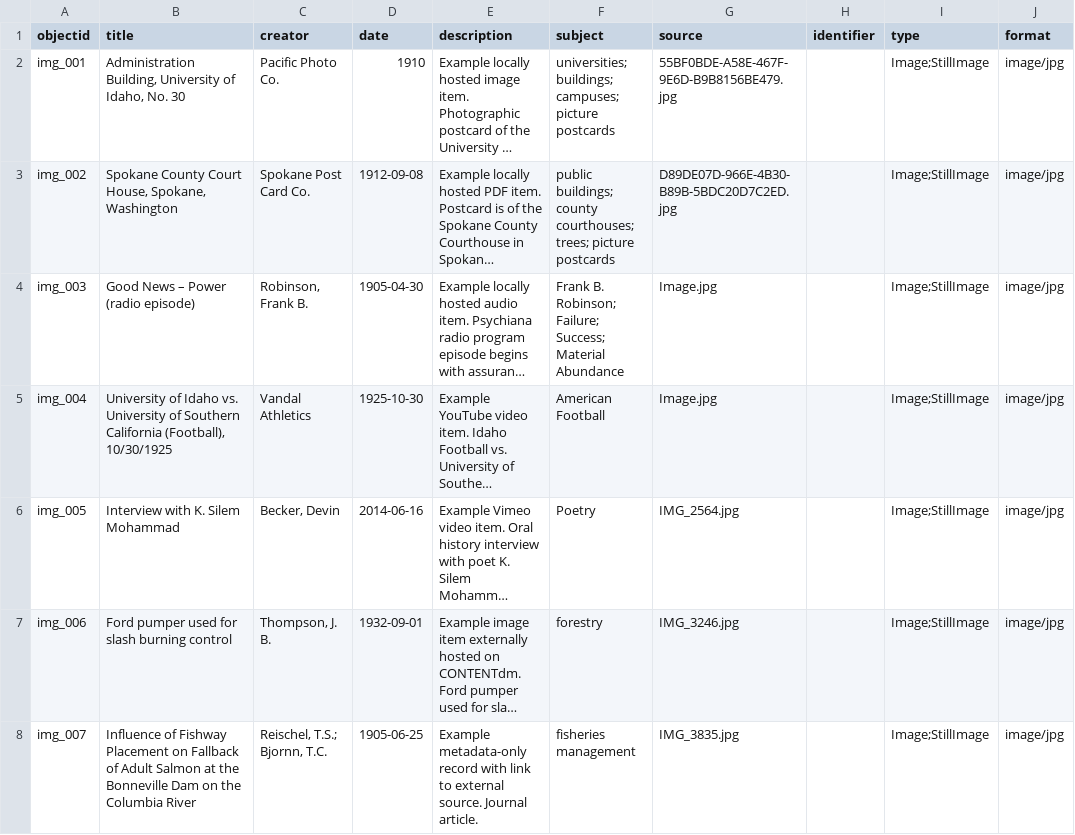
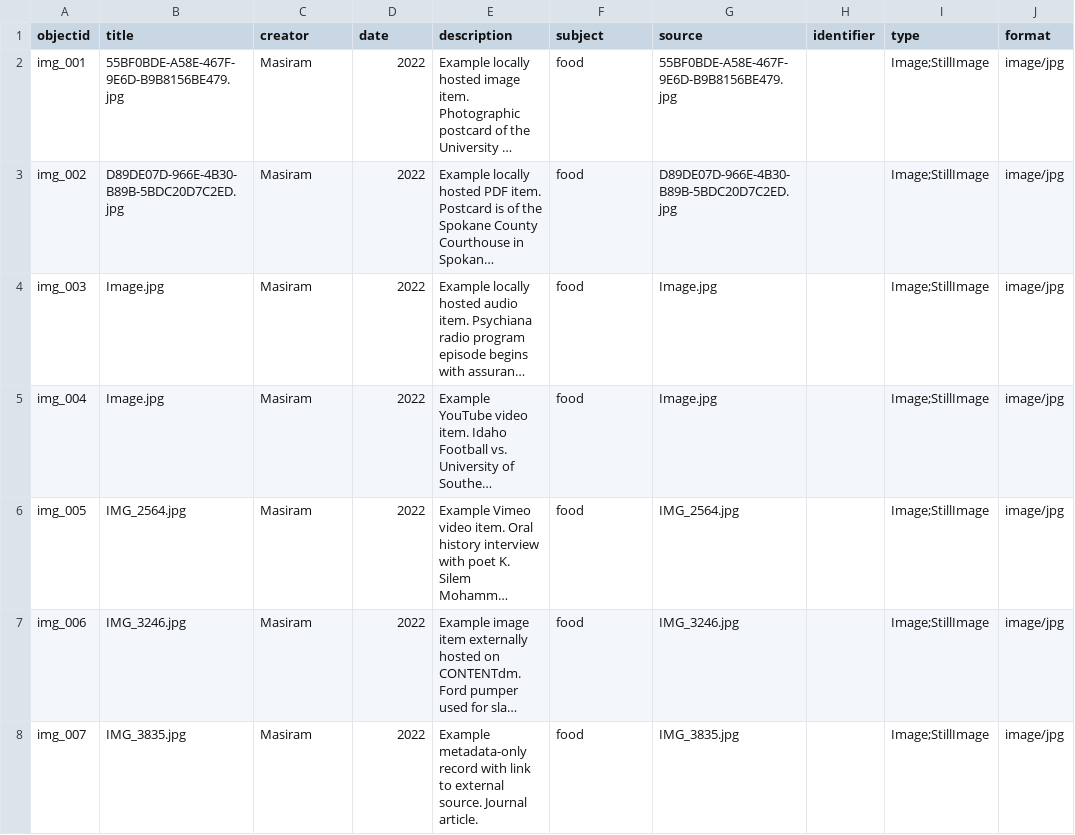
Before and after one commit to lhernandez0/MasiramCollectionGH, a CSV file: _data/masiram-template.csv, drawn as a sheet; only a part is shown; long unchanged cells end in …; the diff covers the shown part only; the diff names each change by its address in the sheet, - before the commit and + after, or states it on an @@ line.

Commit message:
Update masiram-template.csv

```diff
--- a/_data/masiram-template.csv
+++ b/_data/masiram-template.csv
-B2 (title): Administration Building, University of Idaho, No. 30
+B2 (title): 55BF0BDE-A58E-467F-9E6D-B9B8156BE479.jpg
-C2 (creator): Pacific Photo Co.
+C2 (creator): Masiram
-D2 (date): 1910
+D2 (date): 2022
-F2 (subject): universities; buildings; campuses; picture postcards
+F2 (subject): food
-B3 (title): Spokane County Court House, Spokane, Washington
+B3 (title): D89DE07D-966E-4B30-B89B-5BDC20D7C2ED.jpg
-C3 (creator): Spokane Post Card Co.
+C3 (creator): Masiram
-D3 (date): 1912-09-08
+D3 (date): 2022
-F3 (subject): public buildings; county courthouses; trees; picture postcards
+F3 (subject): food
-B4 (title): Good News – Power (radio episode)
+B4 (title): Image.jpg
-C4 (creator): Robinson, Frank B.
+C4 (creator): Masiram
-D4 (date): 1905-04-30
+D4 (date): 2022
-F4 (subject): Frank B. Robinson; Failure; Success; Material Abundance
+F4 (subject): food
-B5 (title): University of Idaho vs. University of Southern California (Football), 10/30/1925
+B5 (title): Image.jpg
-C5 (creator): Vandal Athletics
+C5 (creator): Masiram
-D5 (date): 1925-10-30
+D5 (date): 2022
-F5 (subject): American Football
+F5 (subject): food
-B6 (title): Interview with K. Silem Mohammad
+B6 (title): IMG_2564.jpg
-C6 (creator): Becker, Devin
+C6 (creator): Masiram
-D6 (date): 2014-06-16
+D6 (date): 2022
-F6 (subject): Poetry
+F6 (subject): food
-B7 (title): Ford pumper used for slash burning control
+B7 (title): IMG_3246.jpg
-C7 (creator): Thompson, J. B.
+C7 (creator): Masiram
-D7 (date): 1932-09-01
+D7 (date): 2022
-F7 (subject): forestry
+F7 (subject): food
-B8 (title): Influence of Fishway Placement on Fallback of Adult Salmon at the Bonneville Dam on the Columbia River
+B8 (title): IMG_3835.jpg
-C8 (creator): Reischel, T.S.; Bjornn, T.C.
+C8 (creator): Masiram
-D8 (date): 1905-06-25
+D8 (date): 2022
-F8 (subject): fisheries management
+F8 (subject): food
```
Also changed, not shown: 165 edited cells elsewhere in this file.
